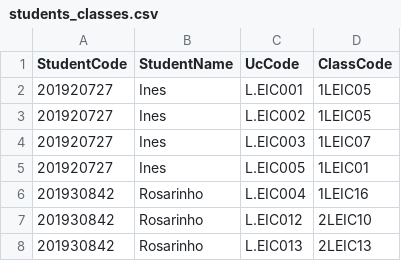
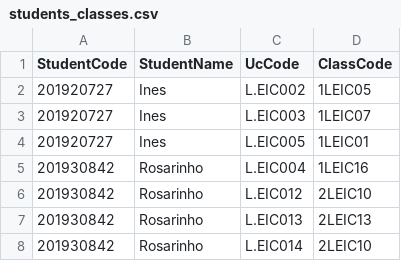
Before and after one commit to brunomgferreira/feup-aed-project-1, a CSV file: schedule/students_classes.csv, drawn as a sheet; only a part is shown; the shorter side is filled out with more unchanged rows; the diff names each change by its address in the sheet, - before the commit and + after, or states it on an @@ line.

```diff
--- a/schedule/students_classes.csv
+++ b/schedule/students_classes.csv
-row 2: 201920727 | Ines | L.EIC001 | 1LEIC05
```
Also changed, not shown: 2 other files.
